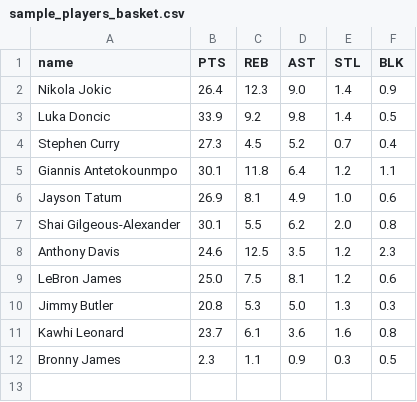
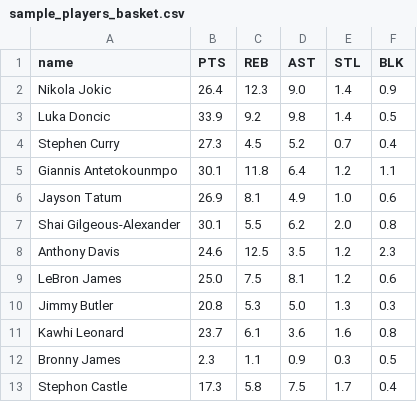
Before and after one commit to mancontreras/Player_Sort, a CSV file: sample_players_basket.csv, drawn as a sheet.

```diff
--- a/sample_players_basket.csv
+++ b/sample_players_basket.csv
@@ -12 +12,2 @@ Kawhi Leonard,23.7,6.1,3.6,1.6,0.8
 Bronny James,2.3,1.1,0.9,0.3,0.5
+Stephon Castle,17.3,5.8,7.5,1.7,0.4
```
Also changed, not shown: 3 other files.
